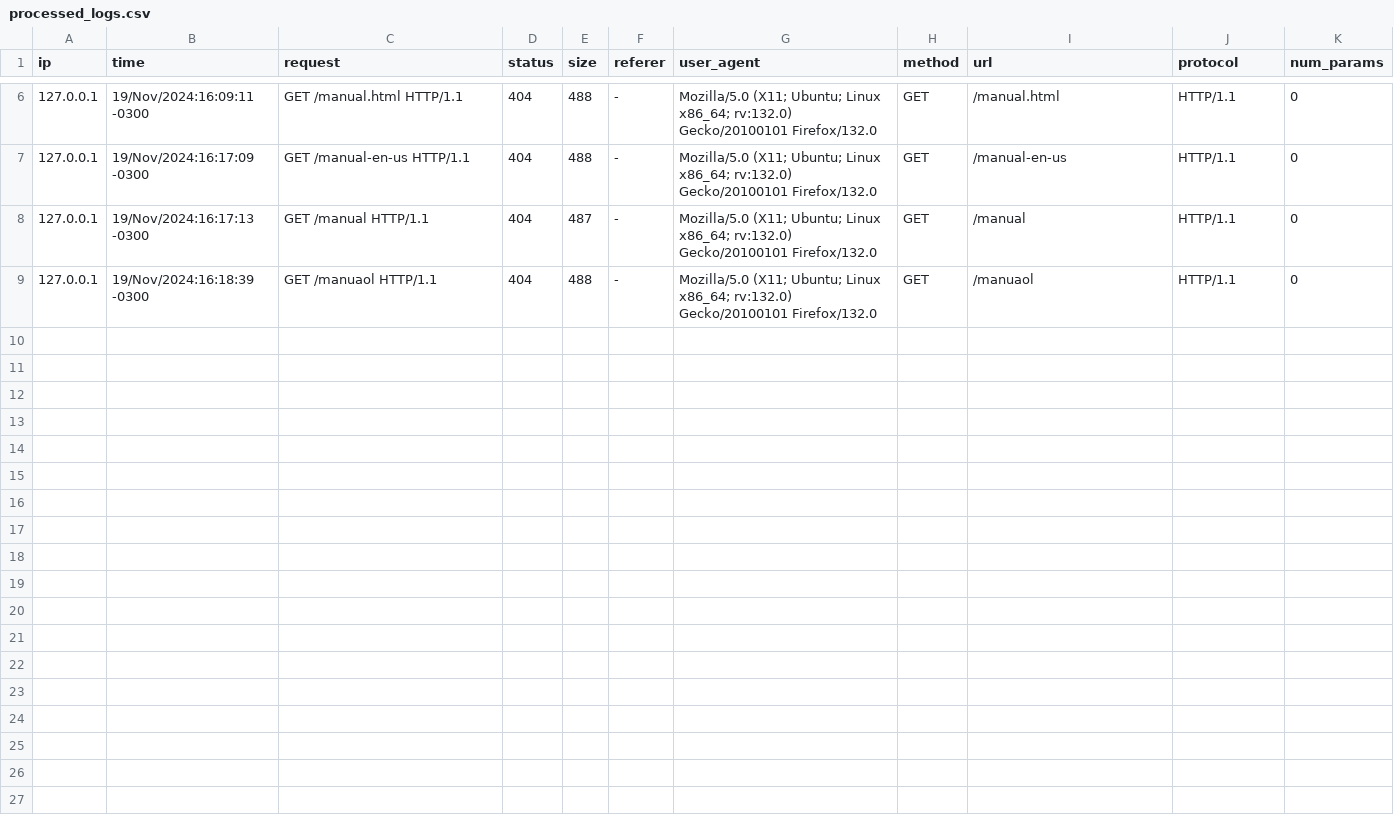
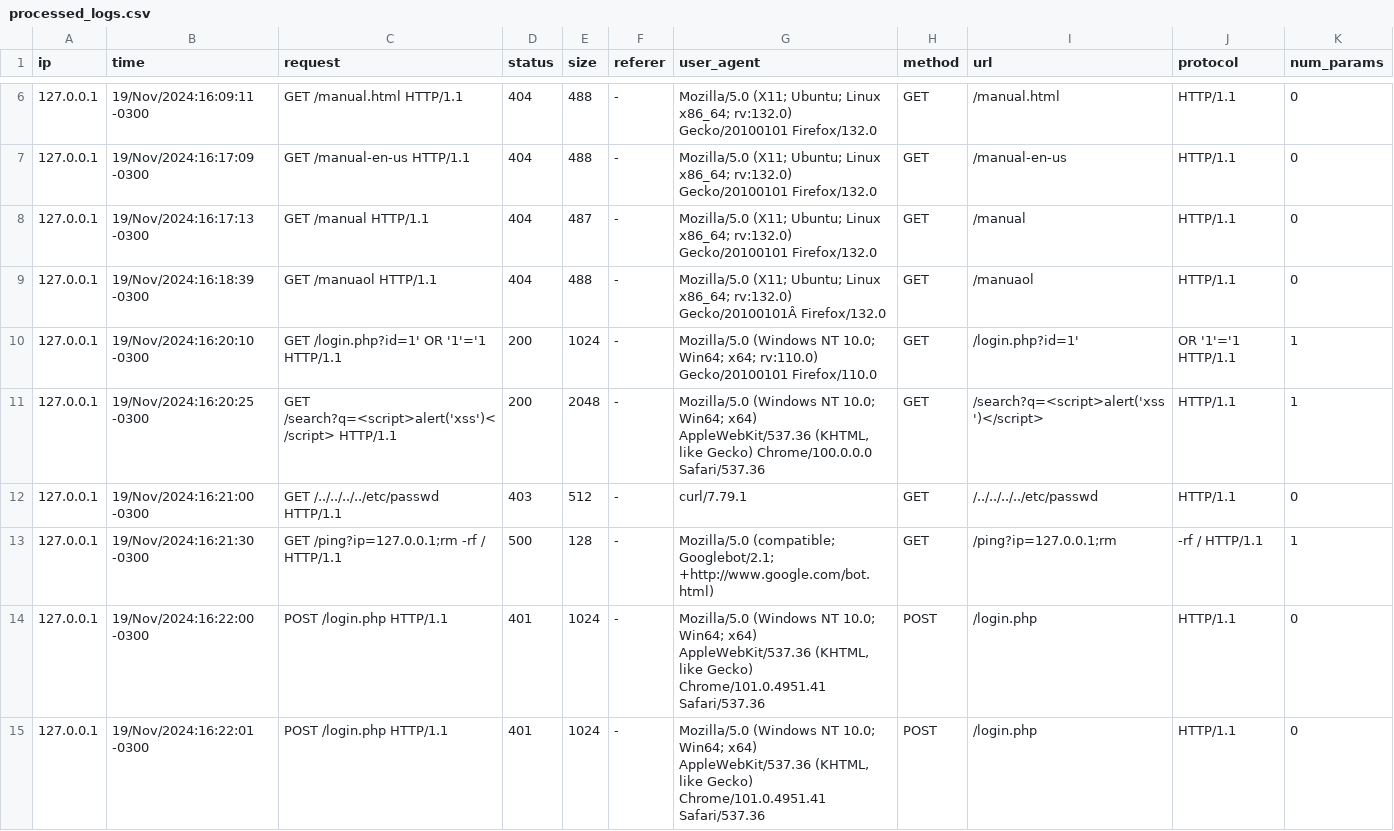
Before and after one commit to Joao-pedrosantos/TecHackerProjeto, a CSV file: processed_logs.csv, drawn as a sheet; only a part is shown, gaps mark what is left out.

```diff
--- a/processed_logs.csv
+++ b/processed_logs.csv
@@ -8,2 +8,8 @@ ip,time,request,status,size,referer,user_agent,method,url,protocol,num_params
 127.0.0.1,19/Nov/2024:16:17:13 -0300,GET /manual HTTP/1.1,404,487,-,Mozilla/5.0 (X11; Ubuntu; Linux x86_64; rv:132.0) Gecko/20100101 Firefox/132.0,GET,/manual,HTTP/1.1,0
-127.0.0.1,19/Nov/2024:16:18:39 -0300,GET /manuaol HTTP/1.1,404,488,-,Mozilla/5.0 (X11; Ubuntu; Linux x86_64; rv:132.0) Gecko/20100101 Firefox/132.0,GET,/manuaol,HTTP/1.1,0
+127.0.0.1,19/Nov/2024:16:18:39 -0300,GET /manuaol HTTP/1.1,404,488,-,Mozilla/5.0 (X11; Ubuntu; Linux x86_64; rv:132.0) Gecko/20100101Â Firefox/132.0,GET,/manuaol,HTTP/1.1,0
+127.0.0.1,19/Nov/2024:16:20:10 -0300,GET /login.php?id=1' OR '1'='1 HTTP/1.1,200,1024,-,Mozilla/5.0 (Windows NT 10.0; Win64; x64; rv:110.0) Gecko/20100101 Firefox/110.0,GET,/login.php?id=1',OR '1'='1 HTTP/1.1,1
+127.0.0.1,19/Nov/2024:16:20:25 -0300,GET /search?q=<script>alert('xss')</script> HTTP/1.1,200,2048,-,"Mozilla/5.0 (Windows NT 10.0; Win64; x64) AppleWebKit/537.36 (KHTML, like Gecko) Chrome/100.0.0.0 Safari/537.36",GET,/search?q=<script>alert('xss')</script>,HTTP/1.1,1
+127.0.0.1,19/Nov/2024:16:21:00 -0300,GET /../../../../etc/passwd HTTP/1.1,403,512,-,curl/7.79.1,GET,/../../../../etc/passwd,HTTP/1.1,0
+127.0.0.1,19/Nov/2024:16:21:30 -0300,GET /ping?ip=127.0.0.1;rm -rf / HTTP/1.1,500,128,-,Mozilla/5.0 (compatible; Googlebot/2.1; +http://www.google.com/bot.html),GET,/ping?ip=127.0.0.1;rm,-rf / HTTP/1.1,1
+127.0.0.1,19/Nov/2024:16:22:00 -0300,POST /login.php HTTP/1.1,401,1024,-,"Mozilla/5.0 (Windows NT 10.0; Win64; x64) AppleWebKit/537.36 (KHTML, like Gecko) Chrome/101.0.4951.41 Safari/537.36",POST,/login.php,HTTP/1.1,0
+127.0.0.1,19/Nov/2024:16:22:01 -0300,POST /login.php HTTP/1.1,401,1024,-,"Mozilla/5.0 (Windows NT 10.0; Win64; x64) AppleWebKit/537.36 (KHTML, like Gecko) Chrome/101.0.4951.41 Safari/537.36",POST,/login.php,HTTP/1.1,0
```
Also changed, not shown: 4 other files.
